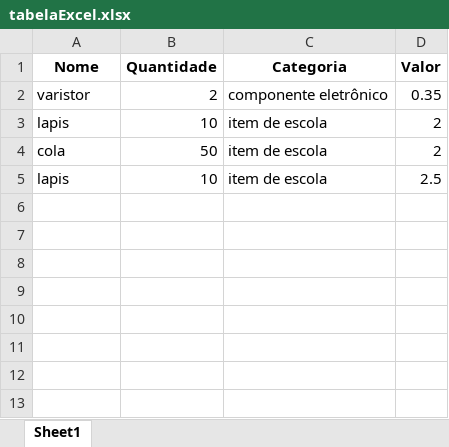
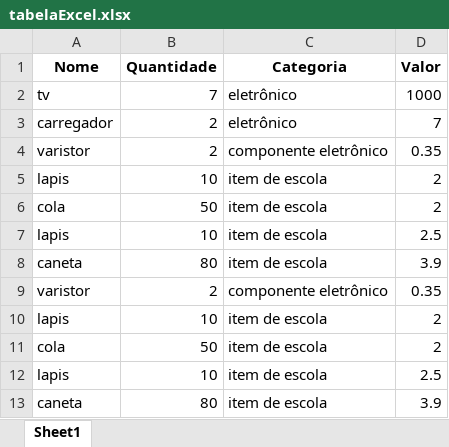
Before and after one commit to otavioAugustoRodrigues/TrabalhoFinal, an Excel workbook: tabelaExcel.xlsx, sheet Sheet1, drawn as a sheet; values as stored, in another font and other column widths than the file's, no borders; the diff names each change by its address in the sheet, - before the commit and + after, or states it on an @@ line.

```diff
--- a/tabelaExcel.xlsx (sheet Sheet1)
+++ b/tabelaExcel.xlsx (sheet Sheet1)
+row 2: tv | 7 | eletrônico | 1000
+row 3: carregador | 2 | eletrônico | 7
+row 8: caneta | 80 | item de escola | 3.9
+row 9: varistor | 2 | componente eletrônico | 0.35
+row 10: lapis | 10 | item de escola | 2
+row 11: cola | 50 | item de escola | 2
+row 12: lapis | 10 | item de escola | 2.5
+row 13: caneta | 80 | item de escola | 3.9
```
Also changed, not shown: 2 other files.
